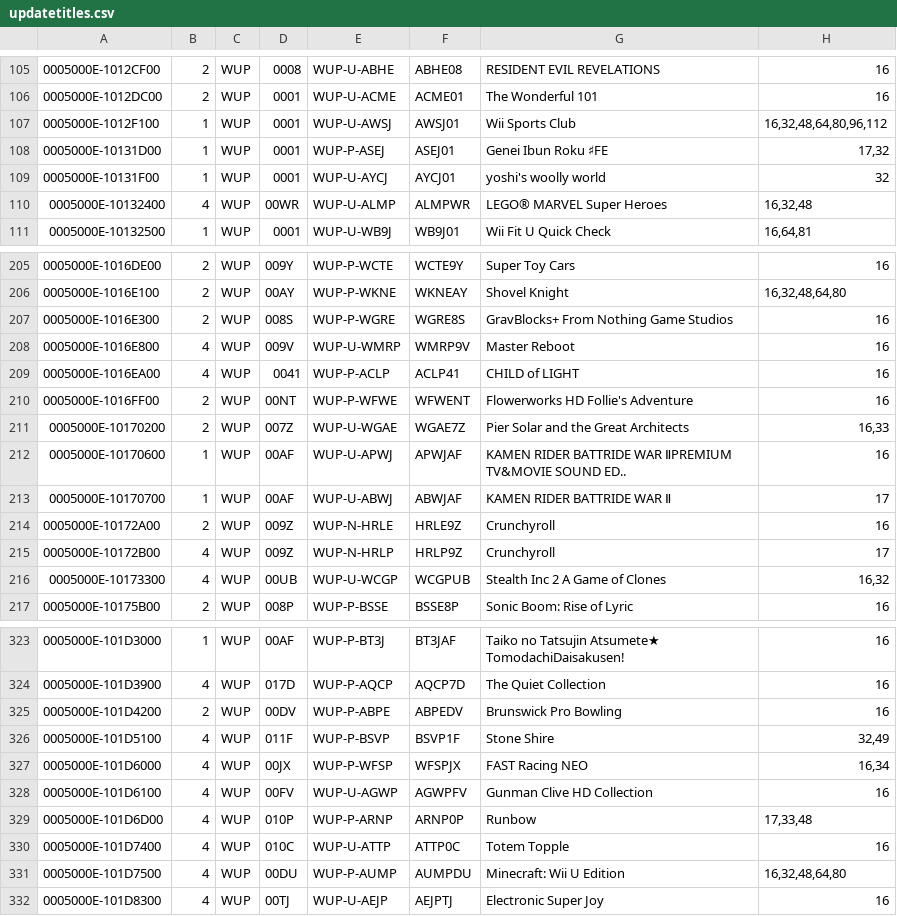
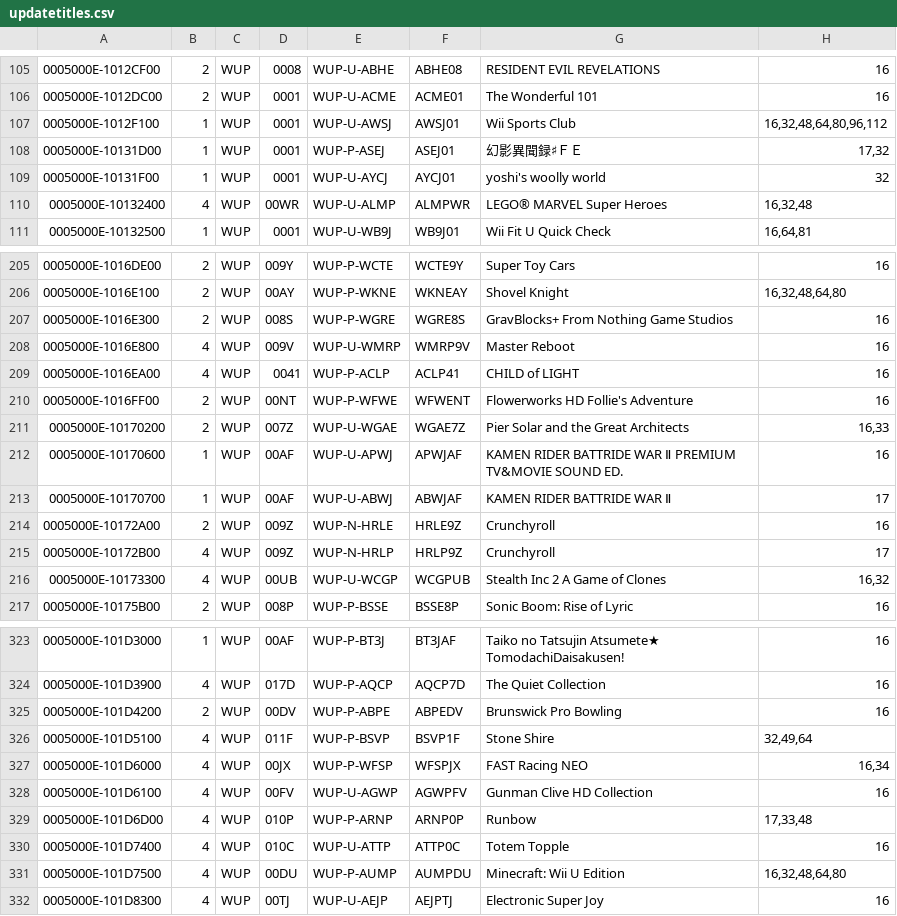
Before and after one commit to Maschell/JNUSTool, a CSV file: jar/updatetitles.csv, drawn as a sheet; only a part is shown, gaps mark what is left out.

```diff
--- a/jar/updatetitles.csv
+++ b/jar/updatetitles.csv
@@ -107,3 +107,3 @@
 0005000E-1012F100;1;WUP;0001;WUP-U-AWSJ;AWSJ01;Wii Sports Club;16,32,48,64,80,96,112
-0005000E-10131D00;1;WUP;0001;WUP-P-ASEJ;ASEJ01;Genei Ibun Roku ♯FE;17,32
+0005000E-10131D00;1;WUP;0001;WUP-P-ASEJ;ASEJ01;幻影異聞録♯ＦＥ;17,32
 0005000E-10131F00;1;WUP;0001;WUP-U-AYCJ;AYCJ01;yoshi's woolly world;32
@@ -211,3 +211,3 @@
 0005000E-10170200;2;WUP;007Z;WUP-U-WGAE;WGAE7Z;Pier Solar and the Great Architects;16,33
-0005000E-10170600;1;WUP;00AF;WUP-U-APWJ;APWJAF;KAMEN RIDER BATTRIDE WAR ⅡPREMIUM TV&MOVIE SOUND ED..;16
+0005000E-10170600;1;WUP;00AF;WUP-U-APWJ;APWJAF;KAMEN RIDER BATTRIDE WAR Ⅱ PREMIUM TV&MOVIE SOUND ED.;16
 0005000E-10170700;1;WUP;00AF;WUP-U-ABWJ;ABWJAF;KAMEN RIDER BATTRIDE WAR Ⅱ;17
@@ -325,3 +325,3 @@
 0005000E-101D4200;2;WUP;00DV;WUP-P-ABPE;ABPEDV;Brunswick Pro Bowling;16
-0005000E-101D5100;4;WUP;011F;WUP-P-BSVP;BSVP1F;Stone Shire;32,49
+0005000E-101D5100;4;WUP;011F;WUP-P-BSVP;BSVP1F;Stone Shire;32,49,64
 0005000E-101D6000;4;WUP;00JX;WUP-P-WFSP;WFSPJX;FAST Racing NEO;16,34
```
Also changed, not shown: 3 other files.
